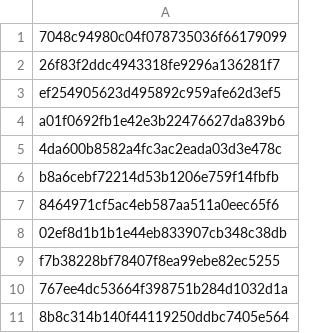
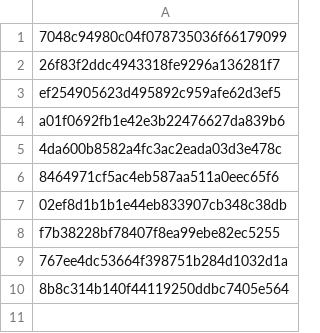
Before and after one commit to Heroes-United/patreonlist, a CSV file: users.csv, drawn as a sheet.

```diff
--- a/users.csv
+++ b/users.csv
@@ -5,3 +5,2 @@
 "4da600b8582a4fc3ac2eada03d3e478c"
-"b8a6cebf72214d53b1206e759f14fbfb"
 "8464971cf5ac4eb587aa511a0eec65f6"
```
Also changed, not shown: users-uuids.csv.
